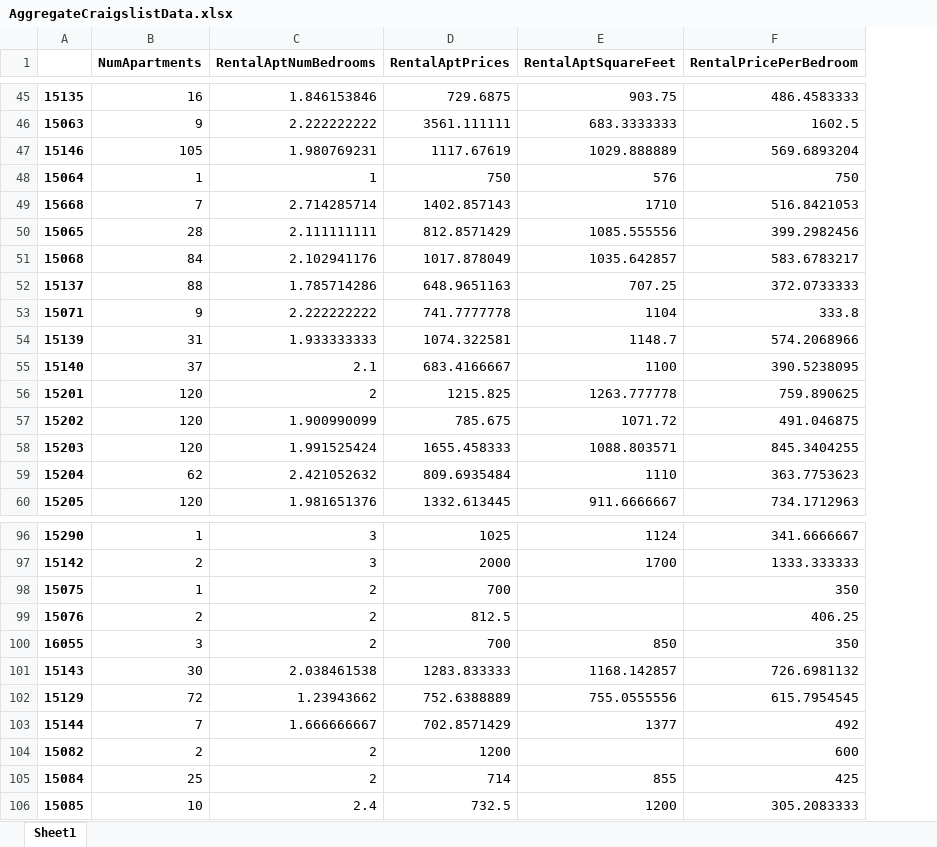
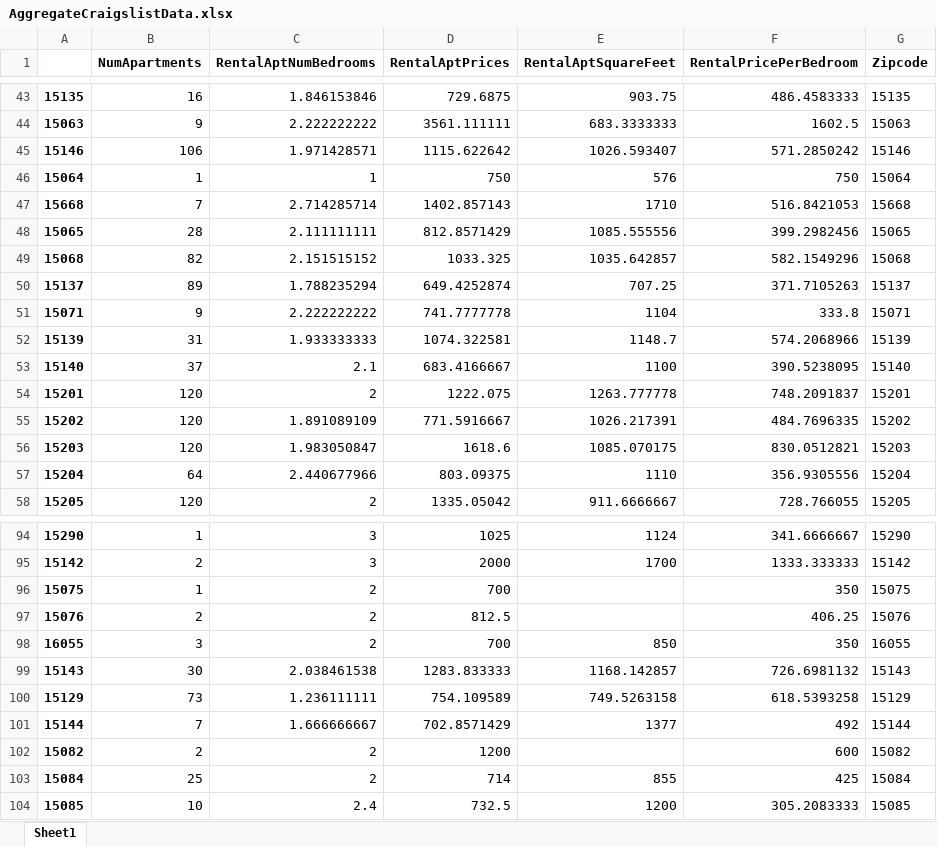
Before and after one commit to Ajcaico/Homi_DFP, an Excel workbook: AggregateCraigslistData.xlsx, sheet Sheet1, drawn as a sheet; only a part is shown, gaps mark what is left out; values as stored, in another font and other column widths than the file's, no borders; addresses are those after the commit; the diff covers the shown part only; the diff names each change by its address in the sheet, - before the commit and + after, or states it on an @@ line.

```diff
--- a/AggregateCraigslistData.xlsx (sheet Sheet1)
+++ b/AggregateCraigslistData.xlsx (sheet Sheet1)
+column G (Zipcode), rows 43-58: 15135 | 15063 | 15146 | 15064 | 15668 | 15065 | 15068 | 15137 | 15071 | 15139 | 15140 | 15201 | 15202 | 15203 | 15204 | 15205; rows 94-104: 15290 | 15142 | 15075 | 15076 | 16055 | 15143 | 15129 | 15144 | 15082 | 15084 | 15085
-B45 (NumApartments): 105
+B45 (NumApartments): 106
-C45 (RentalAptNumBedrooms): 1.980769231
+C45 (RentalAptNumBedrooms): 1.971428571
-D45 (RentalAptPrices): 1117.67619
+D45 (RentalAptPrices): 1115.622642
-E45 (RentalAptSquareFeet): 1029.888889
+E45 (RentalAptSquareFeet): 1026.593407
-F45 (RentalPricePerBedroom): 569.6893204
+F45 (RentalPricePerBedroom): 571.2850242
-B49 (NumApartments): 84
+B49 (NumApartments): 82
-C49 (RentalAptNumBedrooms): 2.102941176
+C49 (RentalAptNumBedrooms): 2.151515152
-D49 (RentalAptPrices): 1017.878049
+D49 (RentalAptPrices): 1033.325
-F49 (RentalPricePerBedroom): 583.6783217
+F49 (RentalPricePerBedroom): 582.1549296
-B50 (NumApartments): 88
+B50 (NumApartments): 89
-C50 (RentalAptNumBedrooms): 1.785714286
+C50 (RentalAptNumBedrooms): 1.788235294
-D50 (RentalAptPrices): 648.9651163
+D50 (RentalAptPrices): 649.4252874
-F50 (RentalPricePerBedroom): 372.0733333
+F50 (RentalPricePerBedroom): 371.7105263
-D54 (RentalAptPrices): 1215.825
+D54 (RentalAptPrices): 1222.075
-F54 (RentalPricePerBedroom): 759.890625
+F54 (RentalPricePerBedroom): 748.2091837
-C55 (RentalAptNumBedrooms): 1.900990099
+C55 (RentalAptNumBedrooms): 1.891089109
-D55 (RentalAptPrices): 785.675
+D55 (RentalAptPrices): 771.5916667
-E55 (RentalAptSquareFeet): 1071.72
+E55 (RentalAptSquareFeet): 1026.217391
-F55 (RentalPricePerBedroom): 491.046875
+F55 (RentalPricePerBedroom): 484.7696335
-C56 (RentalAptNumBedrooms): 1.991525424
+C56 (RentalAptNumBedrooms): 1.983050847
-D56 (RentalAptPrices): 1655.458333
+D56 (RentalAptPrices): 1618.6
-E56 (RentalAptSquareFeet): 1088.803571
+E56 (RentalAptSquareFeet): 1085.070175
-F56 (RentalPricePerBedroom): 845.3404255
+F56 (RentalPricePerBedroom): 830.0512821
-B57 (NumApartments): 62
+B57 (NumApartments): 64
-C57 (RentalAptNumBedrooms): 2.421052632
+C57 (RentalAptNumBedrooms): 2.440677966
-D57 (RentalAptPrices): 809.6935484
+D57 (RentalAptPrices): 803.09375
-F57 (RentalPricePerBedroom): 363.7753623
+F57 (RentalPricePerBedroom): 356.9305556
-C58 (RentalAptNumBedrooms): 1.981651376
+C58 (RentalAptNumBedrooms): 2
-D58 (RentalAptPrices): 1332.613445
+D58 (RentalAptPrices): 1335.05042
-F58 (RentalPricePerBedroom): 734.1712963
+F58 (RentalPricePerBedroom): 728.766055
-B100 (NumApartments): 72
+B100 (NumApartments): 73
-C100 (RentalAptNumBedrooms): 1.23943662
+C100 (RentalAptNumBedrooms): 1.236111111
-D100 (RentalAptPrices): 752.6388889
+D100 (RentalAptPrices): 754.109589
-E100 (RentalAptSquareFeet): 755.0555556
+E100 (RentalAptSquareFeet): 749.5263158
-F100 (RentalPricePerBedroom): 615.7954545
+F100 (RentalPricePerBedroom): 618.5393258
```
Also changed, not shown: 2 removed rows and 111 edited cells elsewhere in this sheet, RawCraigslistData.xlsx, 4 other files.
